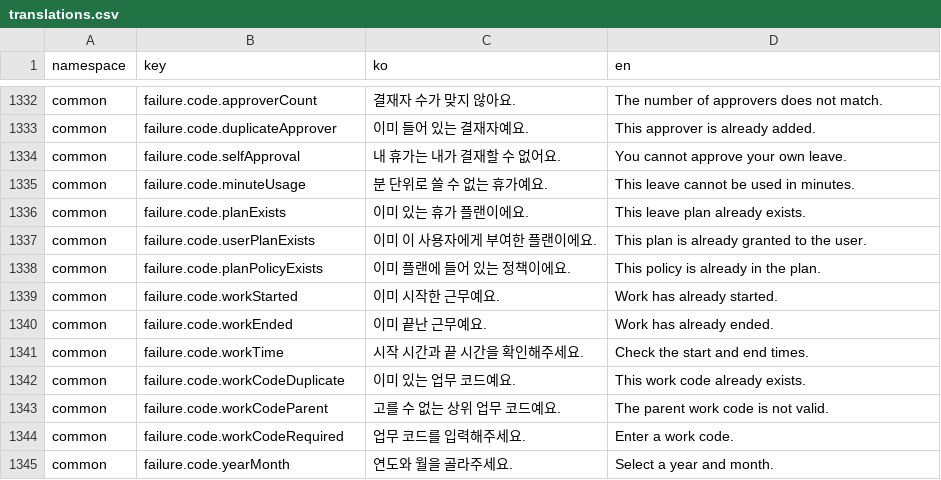
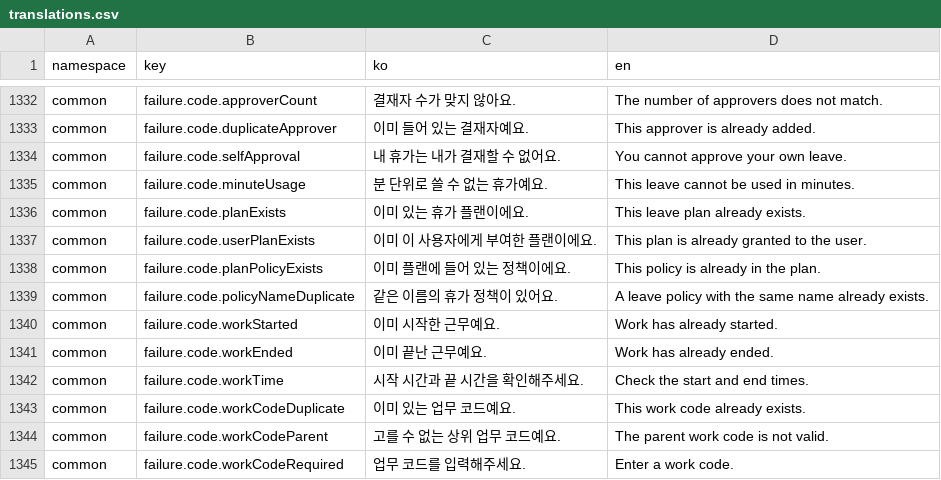
Before and after one commit to lshdainty/groo-ieum-front, a CSV file: i18n/translations.csv, drawn as a sheet; only a part is shown, gaps mark what is left out; the shorter side is filled out with more unchanged rows; the diff names each change by its address in the sheet, - before the commit and + after, or states it on an @@ line.

```diff
--- a/i18n/translations.csv
+++ b/i18n/translations.csv
+row 1339: common | failure.code.policyNameDuplicate | 같은 이름의 휴가 정책이 있어요. | A leave policy with the same name already exists.
```
Also changed, not shown: 5 other files.
